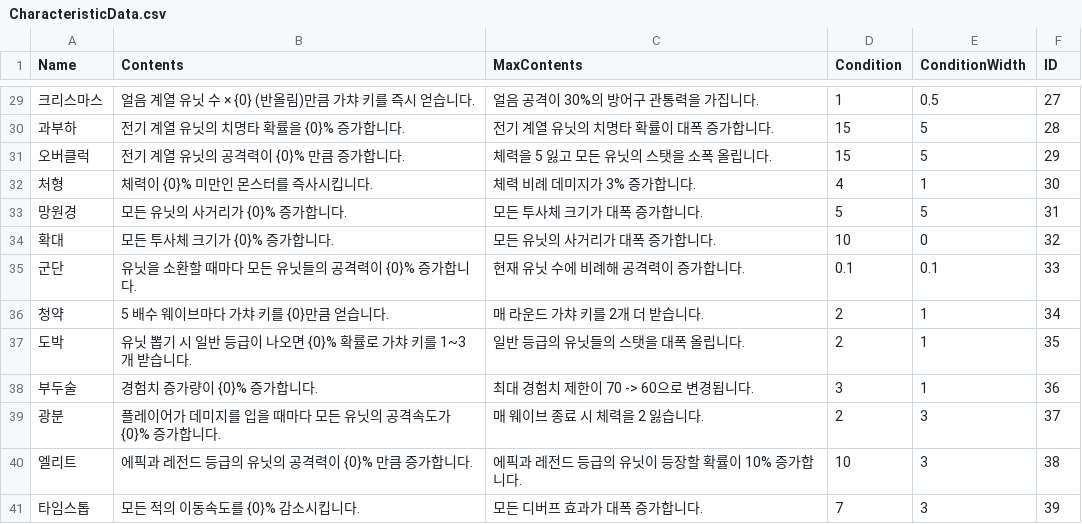
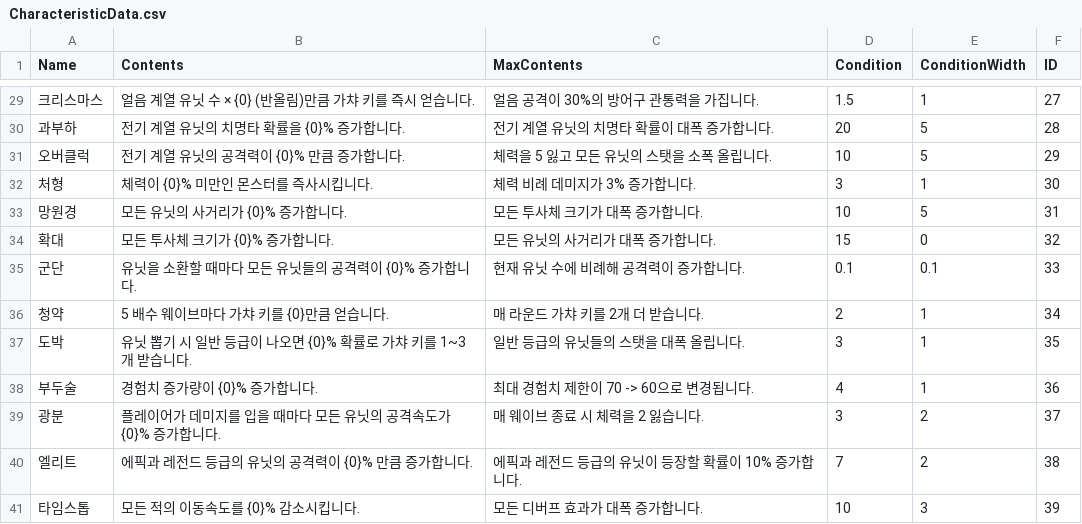
Before and after one commit to HongDaHyun/RandomTowerDefense, a CSV file: RTD/Assets/Scripts/Manager/CSV/CharacteristicData.csv, drawn as a sheet; only a part is shown, gaps mark what is left out; the diff covers the shown part only; the diff names each change by its address in the sheet, - before the commit and + after, or states it on an @@ line.

```diff
--- a/RTD/Assets/Scripts/Manager/CSV/CharacteristicData.csv
+++ b/RTD/Assets/Scripts/Manager/CSV/CharacteristicData.csv
-D29 (Condition): 1
+D29 (Condition): 1.5
-E29 (ConditionWidth): 0.5
+E29 (ConditionWidth): 1
-D30 (Condition): 15
+D30 (Condition): 20
-D31 (Condition): 15
+D31 (Condition): 10
-D32 (Condition): 4
+D32 (Condition): 3
-D33 (Condition): 5
+D33 (Condition): 10
-D34 (Condition): 10
+D34 (Condition): 15
-D37 (Condition): 2
+D37 (Condition): 3
-D38 (Condition): 3
+D38 (Condition): 4
-D39 (Condition): 2
+D39 (Condition): 3
-E39:E40 (ConditionWidth): 3
+E39:E40 (ConditionWidth): 2
-D40 (Condition): 10
+D40 (Condition): 7
-D41 (Condition): 7
+D41 (Condition): 10
```
Also changed, not shown: 31 edited cells elsewhere in this file, RTD/Assets/Scripts/Manager/CSV/EnmeyStat.csv, RTD/Assets/Scripts/Manager/CSV/Quest.csv, 12 other files.
